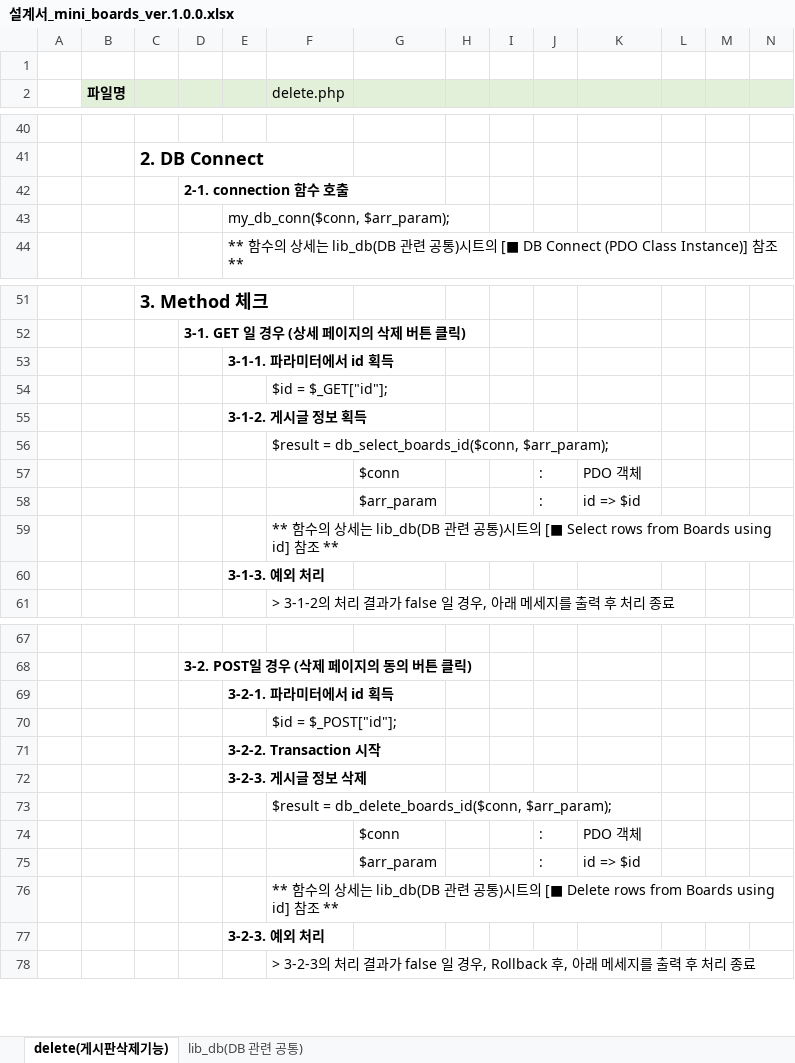
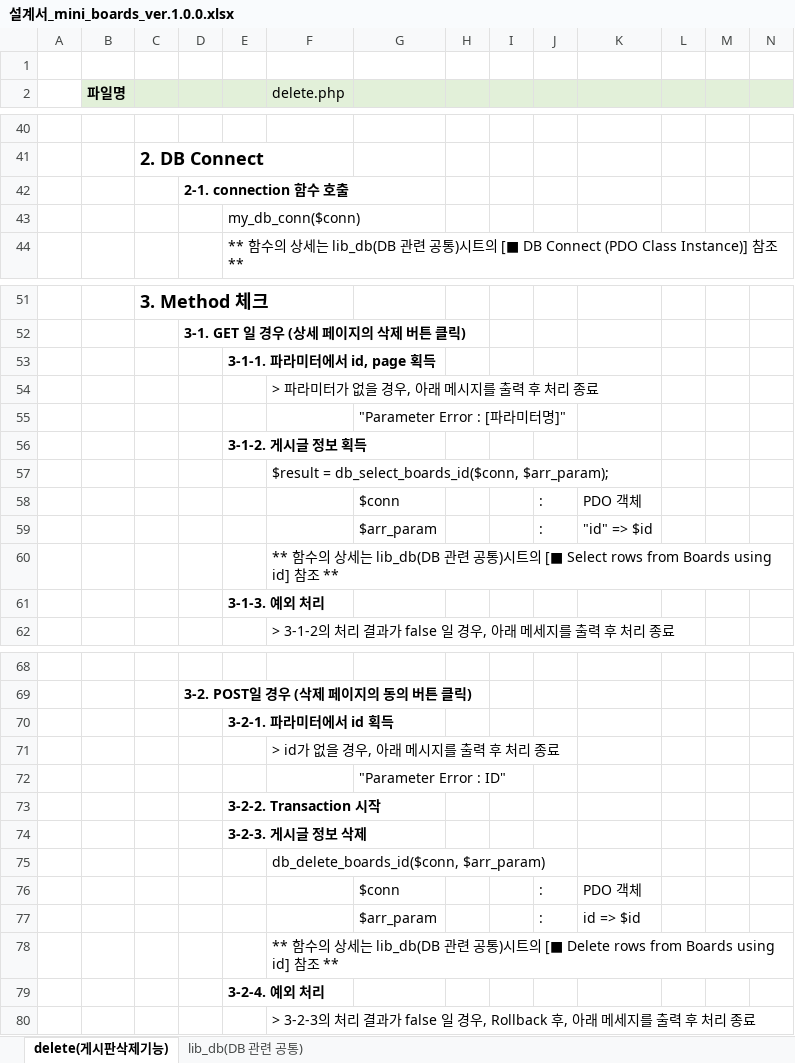
Before and after one commit to ByungjooPark/2308_php, an Excel workbook: side_project/mini_board/doc/설계서_mini_boards_ver.1.0.0.xlsx, sheet delete(게시판삭제기능), drawn as a sheet; only a part is shown, gaps mark what is left out; values as stored, in another font and other column widths than the file's, no borders; charts and pictures not drawn; addresses are those after the commit; rows hold the shown columns only; the diff names each change by its address in the sheet, - before the commit and + after, or states it on an @@ line.

Commit message:
0926 mini board com

```diff
--- a/side_project/mini_board/doc/설계서_mini_boards_ver.1.0.0.xlsx (sheet delete(게시판삭제기능))
+++ b/side_project/mini_board/doc/설계서_mini_boards_ver.1.0.0.xlsx (sheet delete(게시판삭제기능))
-E43: my_db_conn($conn, $arr_param);
+E43: my_db_conn($conn)
-E53: 3-1-1. 파라미터에서 id 획득
+E53: 3-1-1. 파라미터에서 id, page 획득
-F54 (delete.php): $id = $_GET["id"];
+F54 (delete.php): > 파라미터가 없을 경우, 아래 메시지를 출력 후 처리 종료
+row 55:  |  |  |  |  |  | "Parameter Error : [파라미터명]"
-K59: id => $id
+K59: "id" => $id
-F71 (delete.php): $id = $_POST["id"];
+F71 (delete.php): > id가 없을 경우, 아래 메시지를 출력 후 처리 종료
+row 72:  |  |  |  |  |  | "Parameter Error : ID"
-F75 (delete.php): $result = db_delete_boards_id($conn, $arr_param);
+F75 (delete.php): db_delete_boards_id($conn, $arr_param)
-E79: 3-2-3. 예외 처리
+E79: 3-2-4. 예외 처리
```
Also changed, not shown: sheet lib_db(DB 관련 공통), 5 other files.
